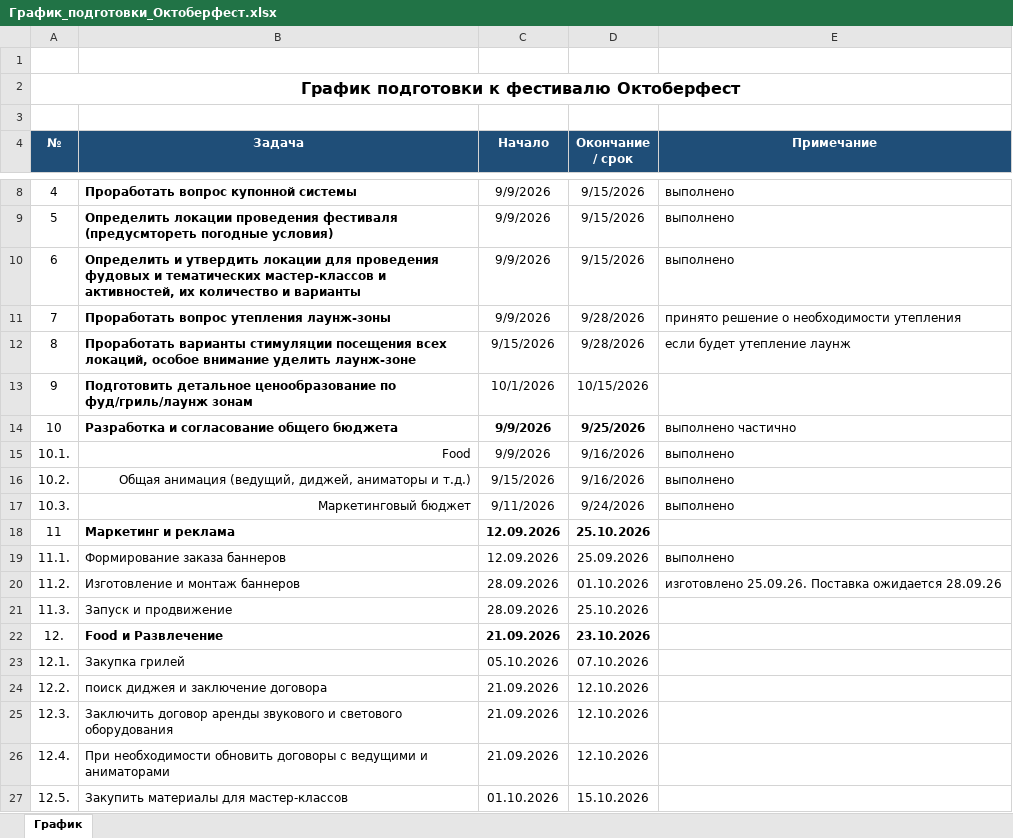
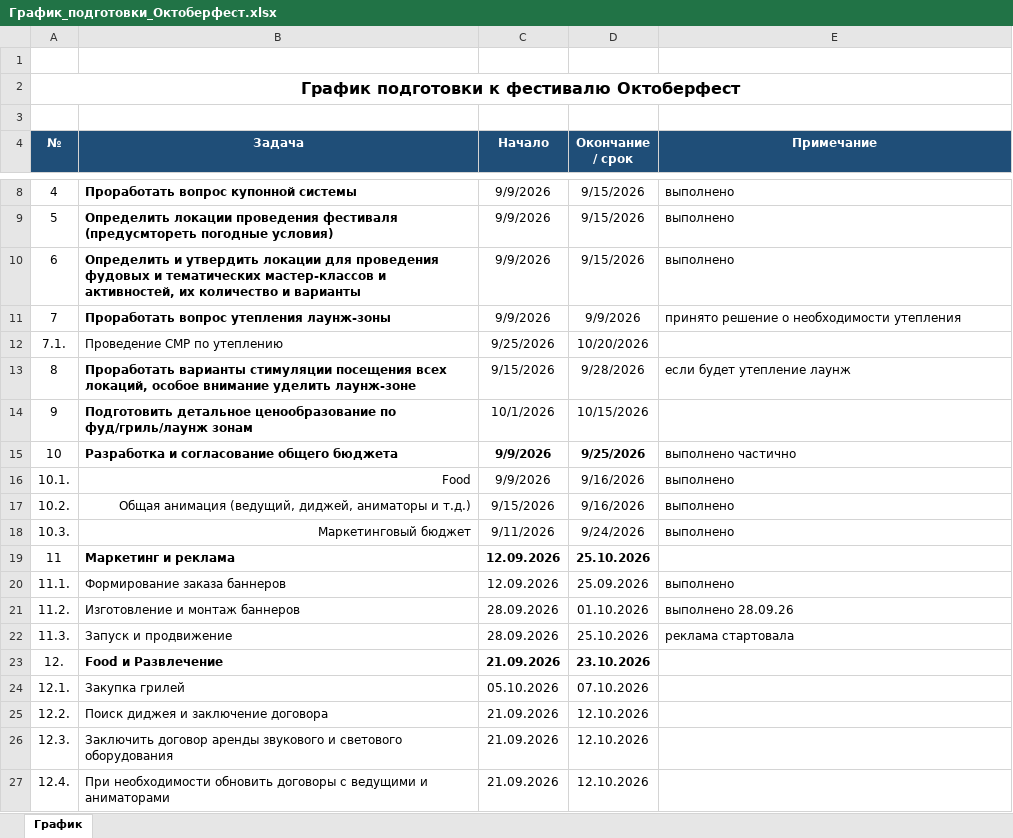
Before and after one commit to mrskorolkovanew-cpu/oktoberfest-dashboard-2026, an Excel workbook: График_подготовки_Октоберфест.xlsx, sheet График, drawn as a sheet; only a part is shown, gaps mark what is left out; the shorter side is filled out with more unchanged rows; values as stored, in another font and other column widths than the file's, no borders; addresses are those after the commit; the diff names each change by its address in the sheet, - before the commit and + after, or states it on an @@ line.

Commit message:
Показать комментарии в графике Октоберфеста

```diff
--- a/График_подготовки_Октоберфест.xlsx (sheet График)
+++ b/График_подготовки_Октоберфест.xlsx (sheet График)
-D11 (Окончание / срок): 9/28/2026
+D11 (Окончание / срок): 9/9/2026
+row 12: 7.1. | Проведение СМР по утеплению | 9/25/2026 | 10/20/2026
-E21 (Примечание): изготовлено 25.09.26. Поставка ожидается 28.09.26
+E21 (Примечание): выполнено 28.09.26
-E22 (Примечание): (empty)
+E22 (Примечание): реклама стартовала
-B25 (Задача): поиск диджея и заключение договора
+B25 (Задача): Поиск диджея и заключение договора
```
Also changed, not shown: formulas that keep their value, 3 other files.
